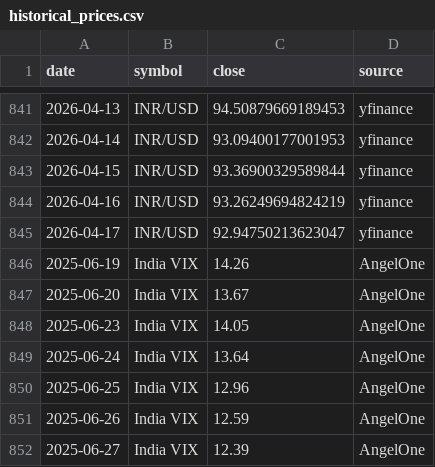
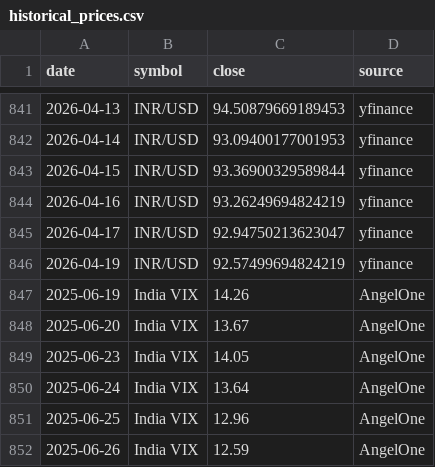
Before and after one commit to abhiarjun231-netizen/Engine-A-Dashboard, a CSV file: data/historical_prices.csv, drawn as a sheet; only a part is shown, gaps mark what is left out; the shorter side is filled out with more unchanged rows; the diff names each change by its address in the sheet, - before the commit and + after, or states it on an @@ line.

```diff
--- a/data/historical_prices.csv
+++ b/data/historical_prices.csv
+row 846: 2026-04-19 | INR/USD | 92.57499694824219 | yfinance
```
Also changed, not shown: data/engine_a_score.csv, data/engine_b_prices.csv, 2 other files.
